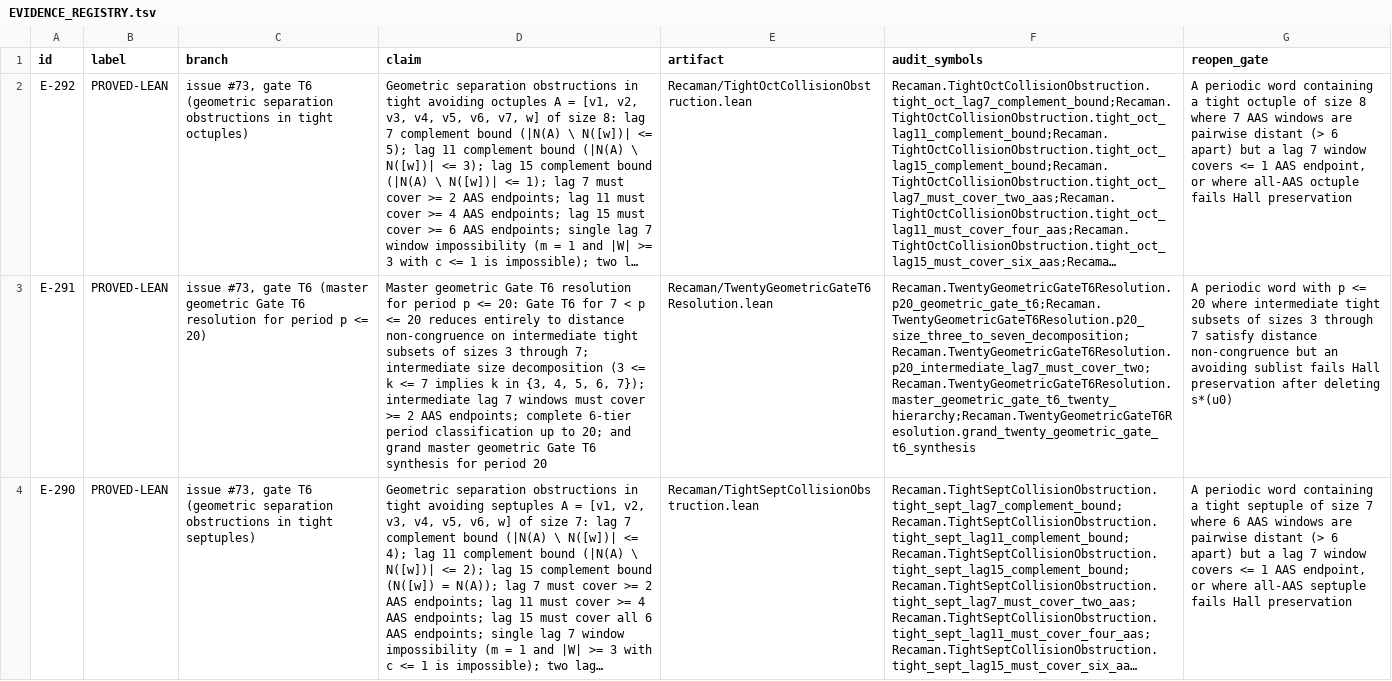
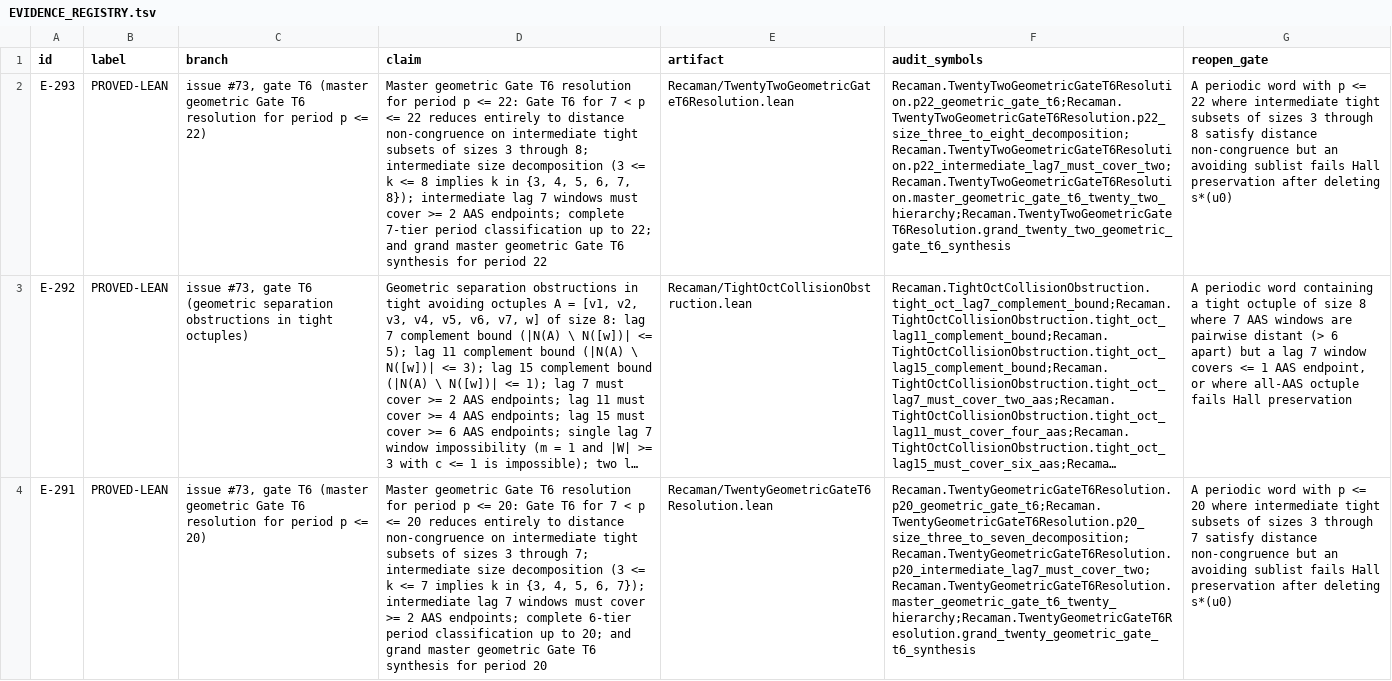
Before and after one commit to hirokidaichi/recaman-lean-research, a TSV file: docs/EVIDENCE_REGISTRY.tsv, drawn as a sheet; only a part is shown; the shorter side is filled out with more unchanged rows; long unchanged cells end in …; the diff names each change by its address in the sheet, - before the commit and + after, or states it on an @@ line.

Commit message:
feat(gate_t6): formalize master geometric Gate T6 resolution for period p <= 22 (E-293)

```diff
--- a/docs/EVIDENCE_REGISTRY.tsv
+++ b/docs/EVIDENCE_REGISTRY.tsv
+row 2: E-293 | PROVED-LEAN | issue #73, gate T6 (master geometric Gate T6 resolution for period p <= 22) | Master geometric Gate T6 resolution for period p <= 22: Gate T6 for 7 < p <= 22 reduces entirely to distance non-congruence on intermediate tight subsets of sizes 3 through 8; intermediate size decomposition (3 <= k <= 8 implies k in {3, 4, 5, 6, 7, 8}); intermediate lag 7 windows must cover >= 2 AAS endpoints; complete 7-tier period classification up to 22; and grand master geometric Gate T6 synthesis for period 22 | Recaman/TwentyTwoGeometricGateT6Resolution.lean | Recaman.TwentyTwoGeometricGateT6Resolution.p22_geometric_gate_t6;Recaman.TwentyTwoGeometricGateT6Resolution.p22_size_three_to_eight_decomposition;Recaman.TwentyTwoGeometricGateT6Resolution.p22_intermediate_lag7_must_cover_two;Recaman.TwentyTwoGeometricGateT6Resolution.master_geometric_gate_t6_twenty_two_hierarchy;Recaman.TwentyTwoGeometricGateT6Resolution.grand_twenty_two_geometric_gate_t6_synthesis | A periodic word with p <= 22 where intermediate tight subsets of sizes 3 through 8 satisfy distance non-congruence but an avoiding sublist fails Hall preservation after deleting s*(u0)
```
Also changed, not shown: 5 other files.
